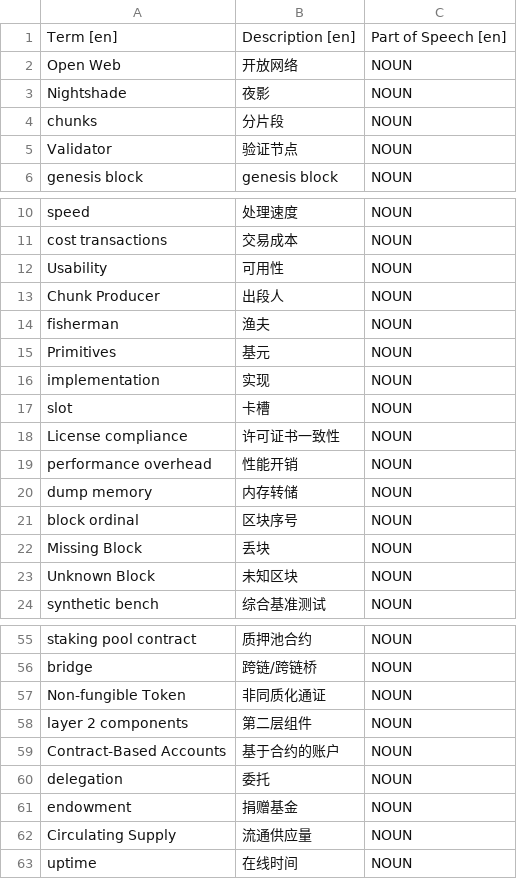
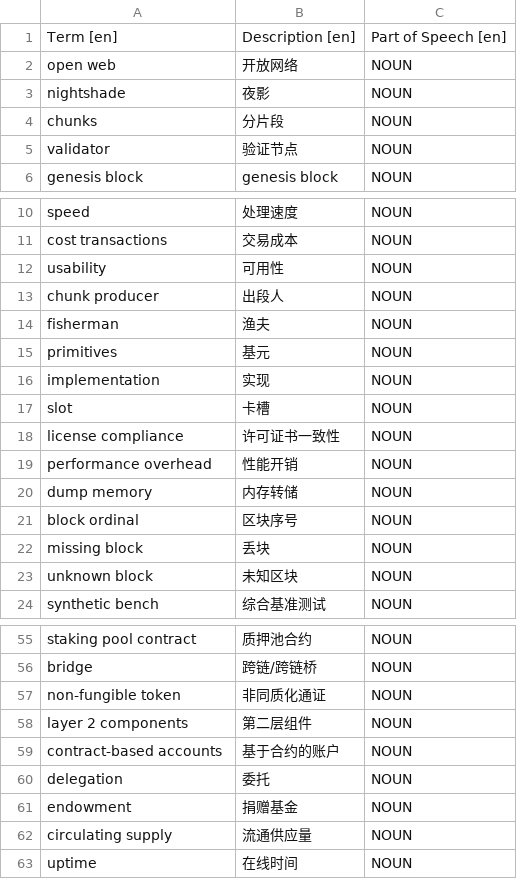
Before and after one commit to Akagi201/blockchain, a CSV file: crowdin/glossary.csv, drawn as a sheet; only a part is shown, gaps mark what is left out; the diff covers the shown part only; the diff names each change by its address in the sheet, - before the commit and + after, or states it on an @@ line.

Commit message:
feat(crowdin): update glossary

```diff
--- a/crowdin/glossary.csv
+++ b/crowdin/glossary.csv
-A2: Open Web
+A2: open web
-A3: Nightshade
+A3: nightshade
-A5: Validator
+A5: validator
-A12: Usability
+A12: usability
-A13: Chunk Producer
+A13: chunk producer
-A15: Primitives
+A15: primitives
-A18: License compliance
+A18: license compliance
-A22: Missing Block
+A22: missing block
-A23: Unknown Block
+A23: unknown block
-A57: Non-fungible Token
+A57: non-fungible token
-A59: Contract-Based Accounts
+A59: contract-based accounts
-A62: Circulating Supply
+A62: circulating supply
```
Also changed, not shown: 3 edited cells elsewhere in this file.
